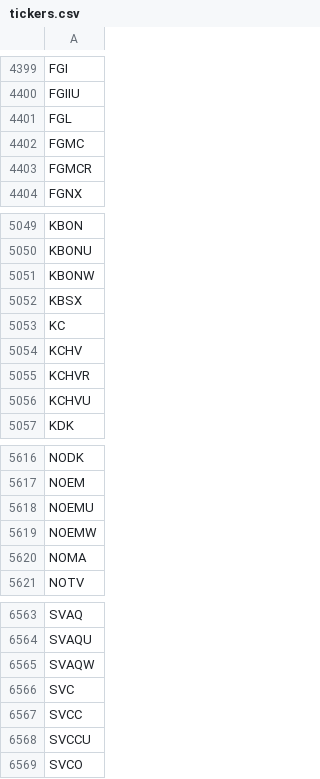
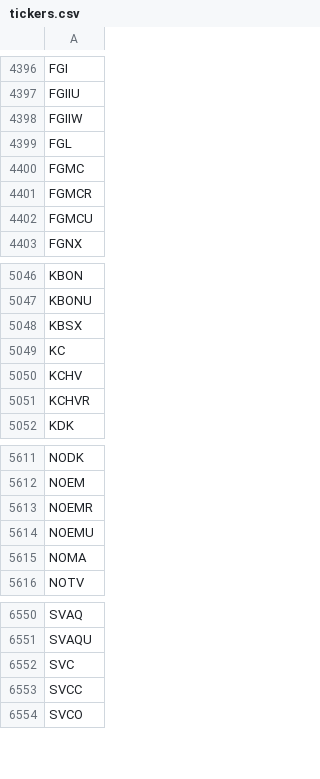
Before and after one commit to Tonomasan/Momentum-app_NYSE_NASDAQ_HTML, a CSV file: tickers.csv, drawn as a sheet; only a part is shown, gaps mark what is left out; the diff covers the shown part only.

```diff
--- a/tickers.csv
+++ b/tickers.csv
@@ -4400,2 +4397,3 @@ FGI
 FGIIU
+FGIIW
 FGL
@@ -4403,2 +4401,3 @@ FGMC
 FGMCR
+FGMCU
 FGNX
@@ -5050,3 +5047,2 @@ KBON
 KBONU
-KBONW
 KBSX
@@ -5055,3 +5051,2 @@ KCHV
 KCHVR
-KCHVU
 KDK
@@ -5617,4 +5612,4 @@ NODK
 NOEM
+NOEMR
 NOEMU
-NOEMW
 NOMA
@@ -6564,6 +6551,4 @@ SVAQ
 SVAQU
-SVAQW
 SVC
 SVCC
-SVCCU
 SVCO
```
Also changed, not shown: 41 added rows, 50 removed rows and 3 edited cells elsewhere in this file, momentum_data.csv, 2 other files.
